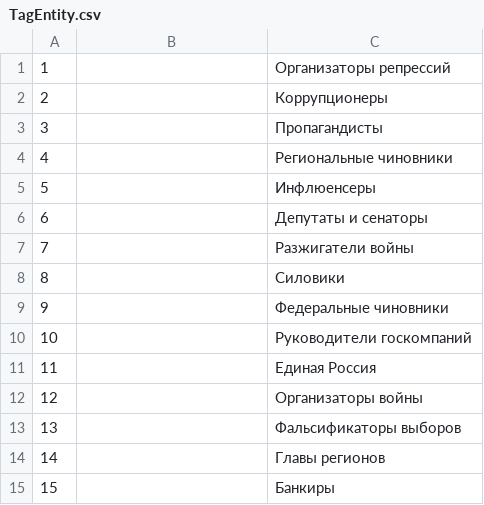
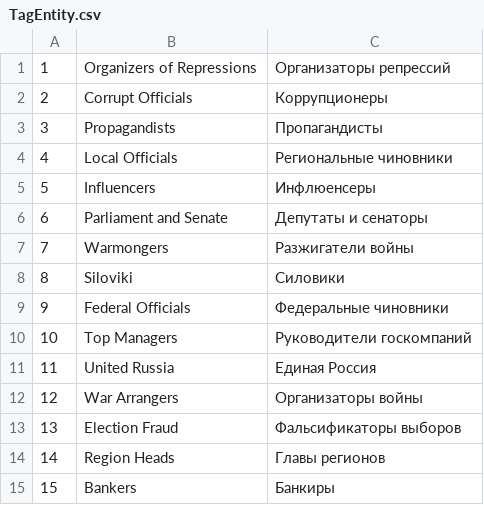
Before and after one commit to sirekanian/warmongr, a CSV file: app/schemas/TagEntity.csv, drawn as a sheet.

```diff
--- a/app/schemas/TagEntity.csv
+++ b/app/schemas/TagEntity.csv
@@ -1,15 +1,15 @@
-1,,"Организаторы репрессий"
-2,,"Коррупционеры"
-3,,"Пропагандисты"
-4,,"Региональные чиновники"
-5,,"Инфлюенсеры"
-6,,"Депутаты и сенаторы"
-7,,"Разжигатели войны"
-8,,"Cиловики"
-9,,"Федеральные чиновники"
-10,,"Руководители госкомпаний"
-11,,"Единая Россия"
-12,,"Организаторы войны"
-13,,"Фальсификаторы выборов"
-14,,"Главы регионов"
-15,,"Банкиры"
+1,"Organizers of Repressions","Организаторы репрессий"
+2,"Corrupt Officials","Коррупционеры"
+3,"Propagandists","Пропагандисты"
+4,"Local Officials","Региональные чиновники"
+5,"Influencers","Инфлюенсеры"
+6,"Parliament and Senate","Депутаты и сенаторы"
+7,"Warmongers","Разжигатели войны"
+8,"Siloviki","Cиловики"
+9,"Federal Officials","Федеральные чиновники"
+10,"Top Managers","Руководители госкомпаний"
+11,"United Russia","Единая Россия"
+12,"War Arrangers","Организаторы войны"
+13,"Election Fraud","Фальсификаторы выборов"
+14,"Region Heads","Главы регионов"
+15,"Bankers","Банкиры"
```
Also changed, not shown: 1 other file.
